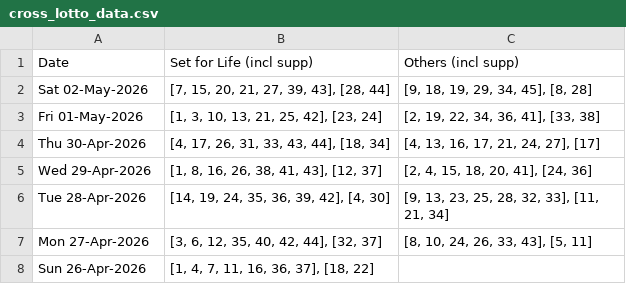
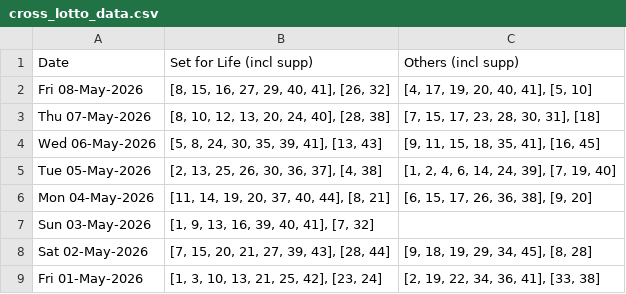
Before and after one commit to hareshaprajapati/langgraph-agentic-ai, a CSV file: Single_V2_0/cross_lotto_data.csv, drawn as a sheet; only a part is shown; the shorter side is filled out with more unchanged rows.

```diff
--- a/Single_V2_0/cross_lotto_data.csv
+++ b/Single_V2_0/cross_lotto_data.csv
@@ -1,2 +1,8 @@
 Date,Set for Life (incl supp),Others (incl supp)
+Fri 08-May-2026,"[8, 15, 16, 27, 29, 40, 41], [26, 32]","[4, 17, 19, 20, 40, 41], [5, 10]"
+Thu 07-May-2026,"[8, 10, 12, 13, 20, 24, 40], [28, 38]","[7, 15, 17, 23, 28, 30, 31], [18]"
+Wed 06-May-2026,"[5, 8, 24, 30, 35, 39, 41], [13, 43]","[9, 11, 15, 18, 35, 41], [16, 45]"
+Tue 05-May-2026,"[2, 13, 25, 26, 30, 36, 37], [4, 38]","[1, 2, 4, 6, 14, 24, 39], [7, 19, 40]"
+Mon 04-May-2026,"[11, 14, 19, 20, 37, 40, 44], [8, 21]","[6, 15, 17, 26, 36, 38], [9, 20]"
+Sun 03-May-2026,"[1, 9, 13, 16, 39, 40, 41], [7, 32]",
 Sat 02-May-2026,"[7, 15, 20, 21, 27, 39, 43], [28, 44]","[9, 18, 19, 29, 34, 45], [8, 28]"
```
Also changed, not shown: Single_V2_0/cross_lotto_data_backup.csv, 2 other files.
